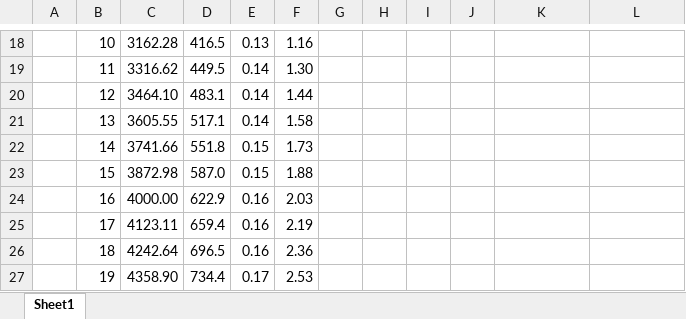
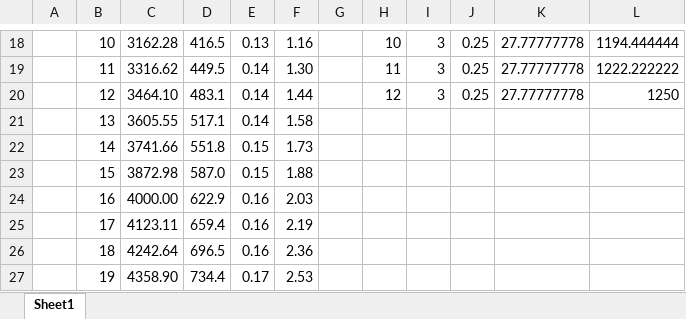
Before and after one commit to Zhen3r/TheUltimateGame, an Excel workbook: backend/xp-calc.xlsx, sheet Sheet1, drawn as a sheet; only a part is shown, gaps mark what is left out; values as stored, in another font and other column widths than the file's, no borders; charts and pictures not drawn; the diff covers the shown part only; the diff names each change by its address in the sheet, - before the commit and + after, or states it on an @@ line.

```diff
--- a/backend/xp-calc.xlsx (sheet Sheet1)
+++ b/backend/xp-calc.xlsx (sheet Sheet1)
-H18: (empty)
+H18: 10
-I18:I20: (empty)
+I18:I20: 3
-J18:J20: (empty)
+J18:J20: 0.25
-K18:K20: (empty)
+K18:K20: 27.77777778
-L18: (empty)
+L18: 1194.444444
-H19: (empty)
+H19: 11
-L19: (empty)
+L19: 1222.222222
-H20: (empty)
+H20: 12
-L20: (empty)
+L20: 1250
```
Also changed, not shown: 49 edited cells elsewhere in this sheet, charts or pictures, 4 other files.
